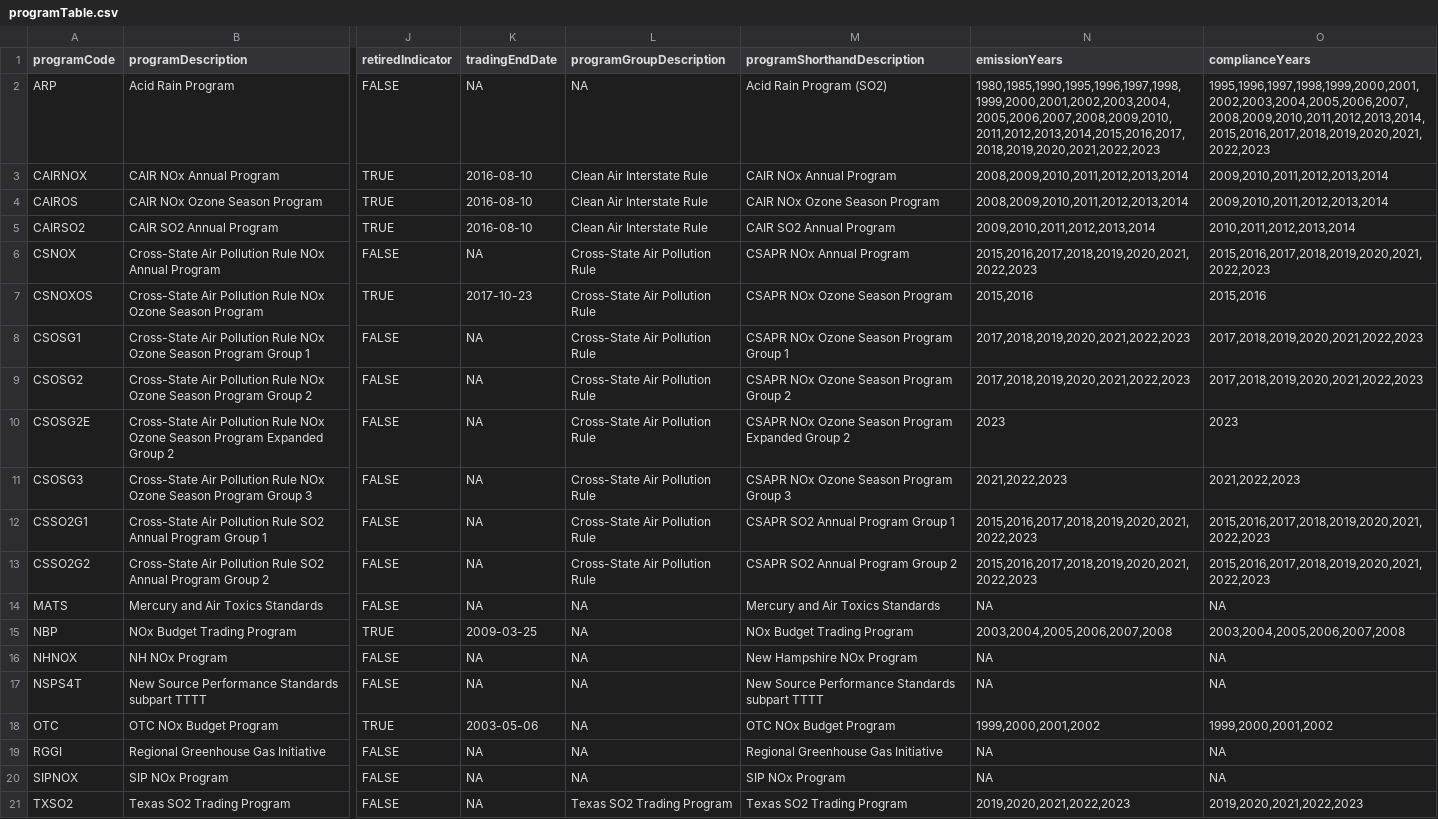
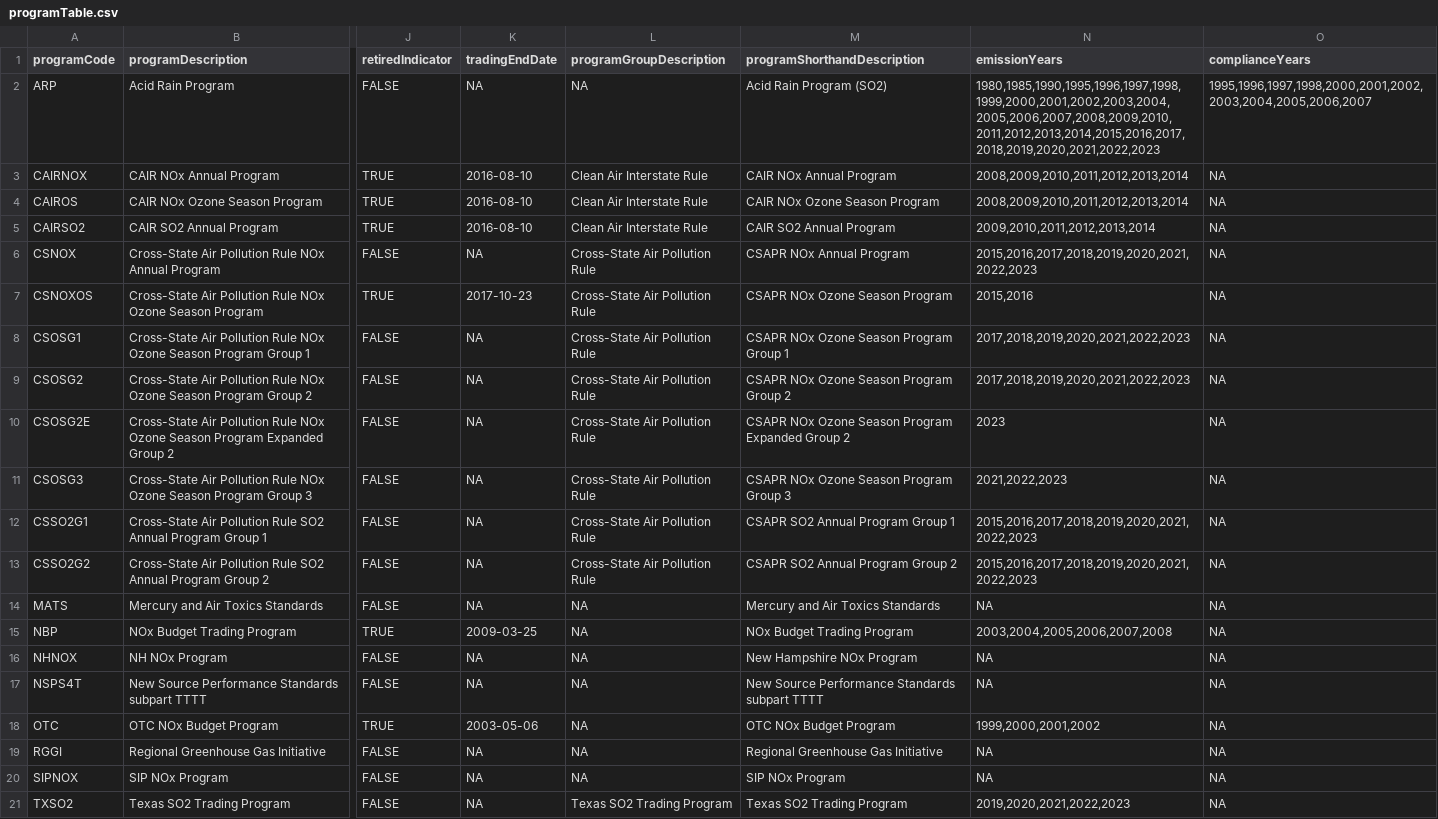
Before and after one commit to USEPA/campdRShinyDataSource, a CSV file: data/facility-map/programTable.csv, drawn as a sheet; only a part is shown, gaps mark what is left out; the diff names each change by its address in the sheet, - before the commit and + after, or states it on an @@ line.

```diff
--- a/data/facility-map/programTable.csv
+++ b/data/facility-map/programTable.csv
-O2 (complianceYears): 1995,1996,1997,1998,1999,2000,2001,2002,2003,2004,2005,2006,2007,2008,2009,2010,2011,2012,2013,2014,2015,2016,2017,2018,2019,2020,2021,2022,2023
+O2 (complianceYears): 1995,1996,1997,1998,2000,2001,2002,2003,2004,2005,2006,2007
-O3:O4 (complianceYears): 2009,2010,2011,2012,2013,2014
+O3:O4 (complianceYears): NA
-O5 (complianceYears): 2010,2011,2012,2013,2014
+O5 (complianceYears): NA
-O6 (complianceYears): 2015,2016,2017,2018,2019,2020,2021,2022,2023
+O6 (complianceYears): NA
-O7 (complianceYears): 2015,2016
+O7 (complianceYears): NA
-O8:O9 (complianceYears): 2017,2018,2019,2020,2021,2022,2023
+O8:O9 (complianceYears): NA
-O10 (complianceYears): 2023
+O10 (complianceYears): NA
-O11 (complianceYears): 2021,2022,2023
+O11 (complianceYears): NA
-O12:O13 (complianceYears): 2015,2016,2017,2018,2019,2020,2021,2022,2023
+O12:O13 (complianceYears): NA
-O15 (complianceYears): 2003,2004,2005,2006,2007,2008
+O15 (complianceYears): NA
-O18 (complianceYears): 1999,2000,2001,2002
+O18 (complianceYears): NA
-O21 (complianceYears): 2019,2020,2021,2022,2023
+O21 (complianceYears): NA
```
Also changed, not shown: data/facility-map/facilityDataTableForDownload.csv, 1 other file.
